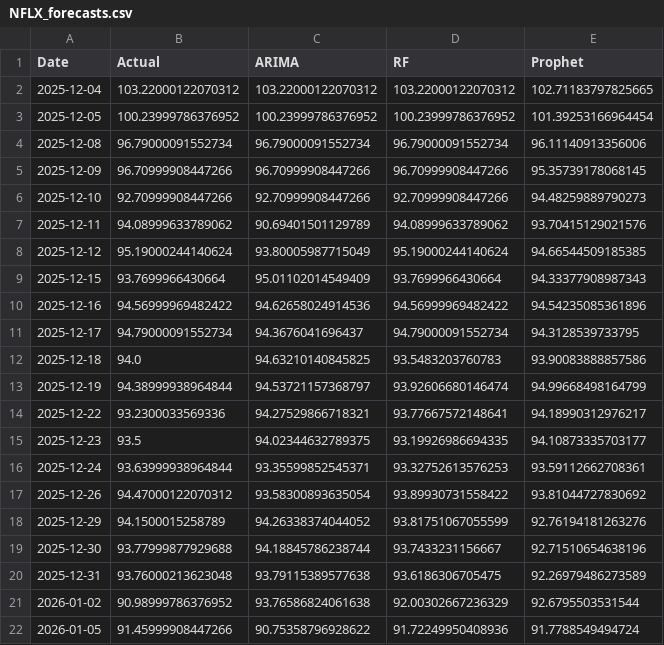
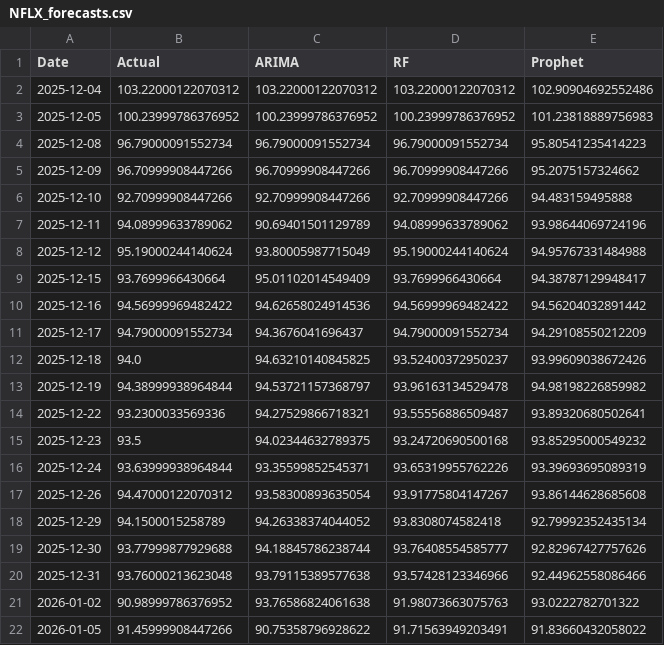
Before and after one commit to aaustinjackson/Stock-Dashboard-2.0, a CSV file: StockBI/data/precomputed_forecasts/NFLX_forecasts.csv, drawn as a sheet; only a part is shown; the diff covers the shown part only.

```diff
--- a/StockBI/data/precomputed_forecasts/NFLX_forecasts.csv
+++ b/StockBI/data/precomputed_forecasts/NFLX_forecasts.csv
@@ -1,22 +1,22 @@
 Date,Actual,ARIMA,RF,Prophet
-2025-12-04,103.22000122070312,103.22000122070312,103.22000122070312,102.71183797825665
-2025-12-05,100.23999786376952,100.23999786376952,100.23999786376952,101.39253166964454
-2025-12-08,96.79000091552734,96.79000091552734,96.79000091552734,96.11140913356006
-2025-12-09,96.70999908447266,96.70999908447266,96.70999908447266,95.35739178068145
-2025-12-10,92.70999908447266,92.70999908447266,92.70999908447266,94.48259889790273
-2025-12-11,94.08999633789062,90.69401501129789,94.08999633789062,93.70415129021576
-2025-12-12,95.19000244140624,93.80005987715049,95.19000244140624,94.66544509185385
-2025-12-15,93.7699966430664,95.01102014549409,93.7699966430664,94.33377908987343
-2025-12-16,94.56999969482422,94.62658024914536,94.56999969482422,94.54235085361896
-2025-12-17,94.79000091552734,94.3676041696437,94.79000091552734,94.3128539733795
-2025-12-18,94.0,94.63210140845825,93.5483203760783,93.90083888857586
-2025-12-19,94.38999938964844,94.53721157368797,93.92606680146474,94.99668498164799
-2025-12-22,93.2300033569336,94.27529866718321,93.77667572148641,94.18990312976217
-2025-12-23,93.5,94.02344632789375,93.19926986694335,94.10873335703177
-2025-12-24,93.63999938964844,93.35599852545371,93.32752613576253,93.59112662708361
-2025-12-26,94.47000122070312,93.58300893635054,93.89930731558422,93.81044727830692
-2025-12-29,94.1500015258789,94.26338374044052,93.81751067055599,92.76194181263276
-2025-12-30,93.77999877929688,94.18845786238744,93.7433231156667,92.71510654638196
-2025-12-31,93.76000213623048,93.79115389577638,93.6186306705475,92.26979486273589
-2026-01-02,90.98999786376952,93.76586824061638,92.00302667236329,92.6795503531544
-2026-01-05,91.45999908447266,90.75358796928622,91.72249950408936,91.7788549494724
+2025-12-04,103.22000122070312,103.22000122070312,103.22000122070312,102.90904692552486
+2025-12-05,100.23999786376952,100.23999786376952,100.23999786376952,101.23818889756983
+2025-12-08,96.79000091552734,96.79000091552734,96.79000091552734,95.80541235414223
+2025-12-09,96.70999908447266,96.70999908447266,96.70999908447266,95.2075157324662
+2025-12-10,92.70999908447266,92.70999908447266,92.70999908447266,94.483159495888
+2025-12-11,94.08999633789062,90.69401501129789,94.08999633789062,93.98644069724196
+2025-12-12,95.19000244140624,93.80005987715049,95.19000244140624,94.95767331484988
+2025-12-15,93.7699966430664,95.01102014549409,93.7699966430664,94.38787129948417
+2025-12-16,94.56999969482422,94.62658024914536,94.56999969482422,94.56204032891442
+2025-12-17,94.79000091552734,94.3676041696437,94.79000091552734,94.29108550212209
+2025-12-18,94.0,94.63210140845825,93.52400372950237,93.99609038672426
+2025-12-19,94.38999938964844,94.53721157368797,93.96163134529478,94.98198226859982
+2025-12-22,93.2300033569336,94.27529866718321,93.55556886509487,93.89320680502641
+2025-12-23,93.5,94.02344632789375,93.24720690500168,93.85295000549232
+2025-12-24,93.63999938964844,93.35599852545371,93.65319955762226,93.39693695089319
+2025-12-26,94.47000122070312,93.58300893635054,93.91775804147267,93.86144628685608
+2025-12-29,94.1500015258789,94.26338374044052,93.8308074582418,92.79992352435134
+2025-12-30,93.77999877929688,94.18845786238744,93.76408554585777,92.82967427757626
+2025-12-31,93.76000213623048,93.79115389577638,93.57428123346966,92.44962558086466
+2026-01-02,90.98999786376952,93.76586824061638,91.98073663075763,93.0222782701322
+2026-01-05,91.45999908447266,90.75358796928622,91.71563949203491,91.83660432058022
```
Also changed, not shown: 7 added rows and 122 edited cells elsewhere in this file, StockBI/data/precomputed_forecasts/AMZN_forecasts.csv, StockBI/data/precomputed_forecasts/AVGO_forecasts.csv, 7 other files.
